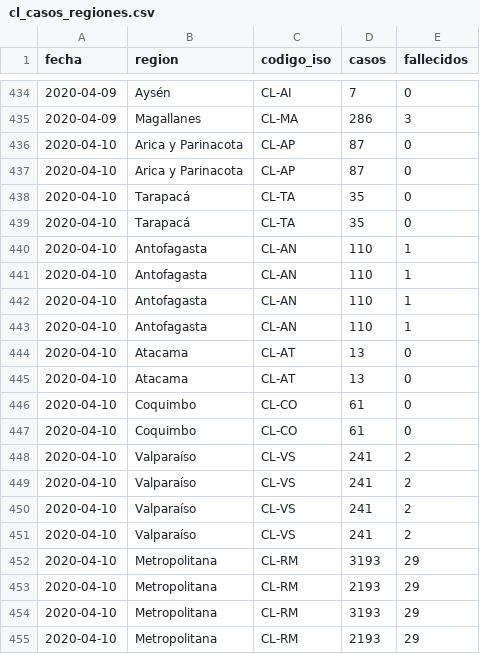
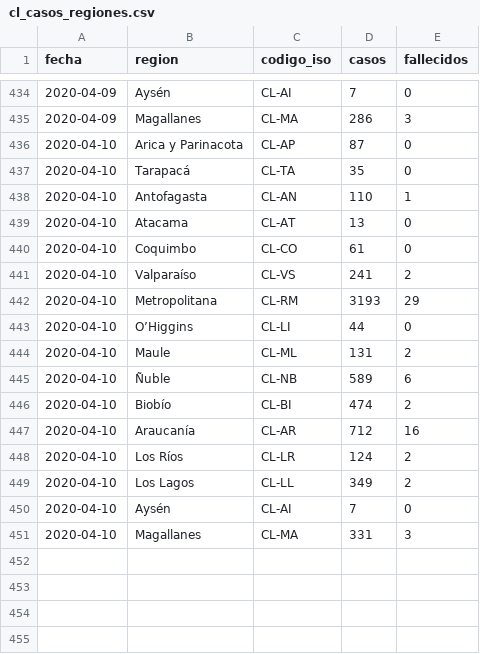
Before and after one commit to nekurosu/covid_data, a CSV file: cl_casos_regiones.csv, drawn as a sheet; only a part is shown, gaps mark what is left out; the shorter side is filled out with more unchanged rows; the diff covers the shown part only; the diff names each change by its address in the sheet, - before the commit and + after, or states it on an @@ line.

Commit message:
Corrige data ingresada el 2020-04-10
El Minsal publicó una corrección a la tabla publicada originalmente.
Eso causó que el script que obtiene los datos de la página del minsal
duplicara los registros para el dia 2020-04-10

```diff
--- a/cl_casos_regiones.csv
+++ b/cl_casos_regiones.csv
-row 437: 2020-04-10 | Arica y Parinacota | CL-AP | 87 | 0
-row 438: 2020-04-10 | Tarapacá | CL-TA | 35 | 0
-row 441: 2020-04-10 | Antofagasta | CL-AN | 110 | 1
-row 442: 2020-04-10 | Antofagasta | CL-AN | 110 | 1
-row 443: 2020-04-10 | Antofagasta | CL-AN | 110 | 1
-row 444: 2020-04-10 | Atacama | CL-AT | 13 | 0
-row 447: 2020-04-10 | Coquimbo | CL-CO | 61 | 0
-row 448: 2020-04-10 | Valparaíso | CL-VS | 241 | 2
-row 449: 2020-04-10 | Valparaíso | CL-VS | 241 | 2
-row 450: 2020-04-10 | Valparaíso | CL-VS | 241 | 2
-row 453: 2020-04-10 | Metropolitana | CL-RM | 2193 | 29
-row 454: 2020-04-10 | Metropolitana | CL-RM | 3193 | 29
-row 455: 2020-04-10 | Metropolitana | CL-RM | 2193 | 29
```
Also changed, not shown: 23 removed rows elsewhere in this file, cl_recuperados.csv.
